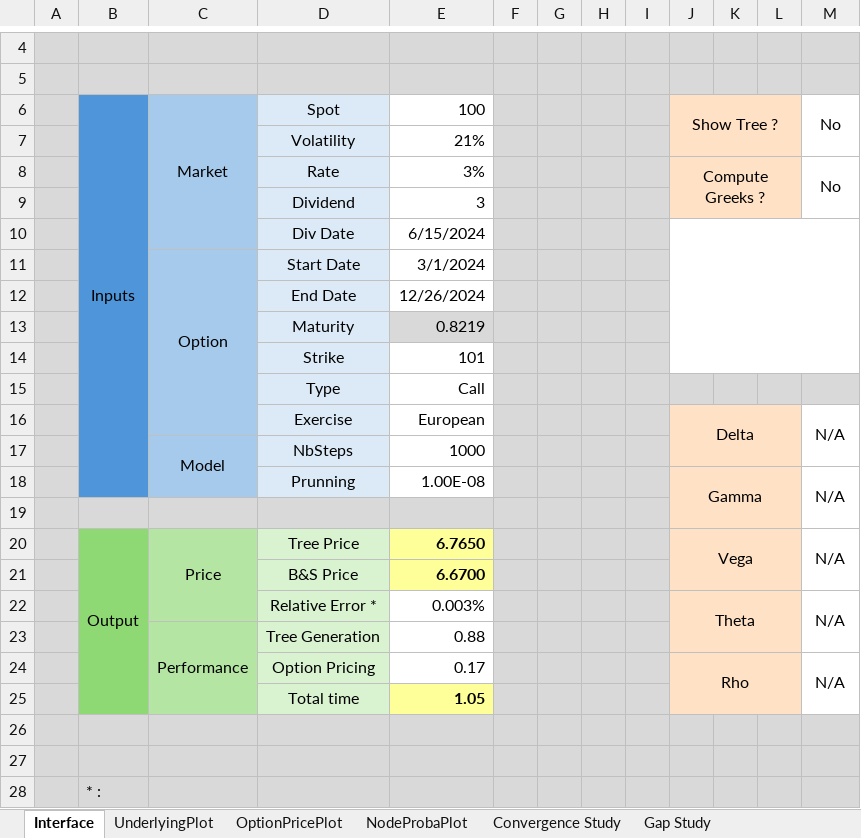
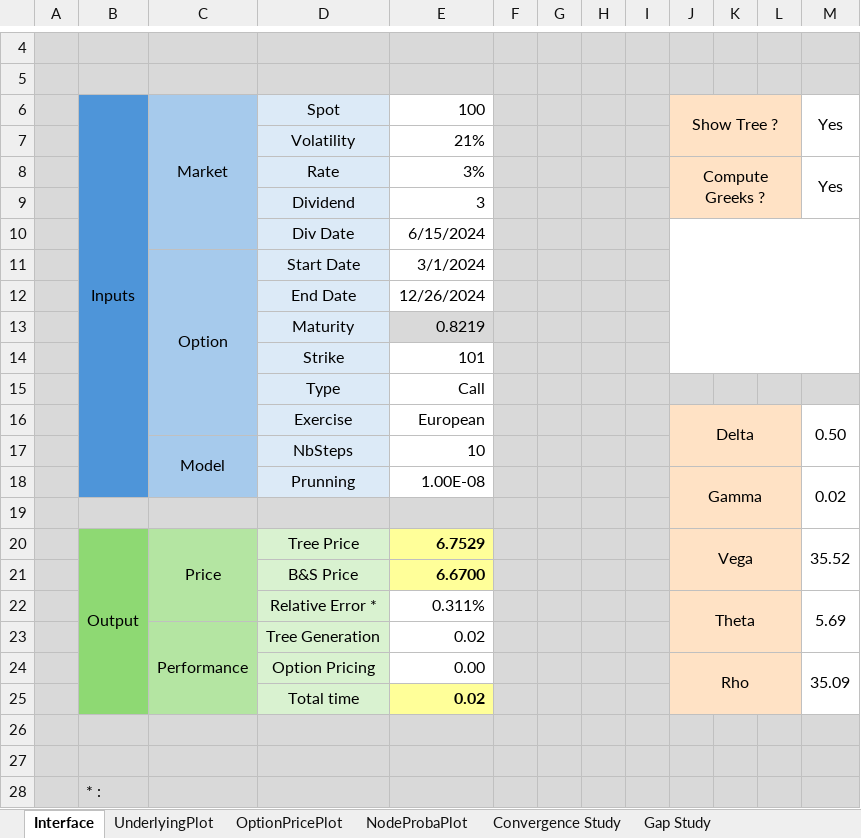
Before and after one commit to baptistedfr/Trinomial-Tree, an Excel workbook: PricingOptions.xlsm, sheet Interface, drawn as a sheet; only a part is shown, gaps mark what is left out; values as stored, in another font and other column widths than the file's, no borders; charts and pictures and conditional formats not drawn; the diff names each change by its address in the sheet, - before the commit and + after, or states it on an @@ line.

```diff
--- a/PricingOptions.xlsm (sheet Interface)
+++ b/PricingOptions.xlsm (sheet Interface)
-M6: No
+M6: Yes
-M8: No
+M8: Yes
-M16: N/A
+M16: 0.50
-E17: 1000
+E17: 10
-M18: N/A
+M18: 0.02
-E20: 6.7650
+E20: 6.7529
-M20: N/A
+M20: 35.52
-E22: 0.003%
+E22: 0.311%
-M22: N/A
+M22: 5.69
-E23: 0.88
+E23: 0.02
-E24: 0.17
+E24: 0.00
-M24: N/A
+M24: 35.09
-E25: 1.05
+E25: 0.02
```
Also changed, not shown: sheet OptionPricePlot, sheet NodeProbaPlot, sheet UnderlyingPlot.
